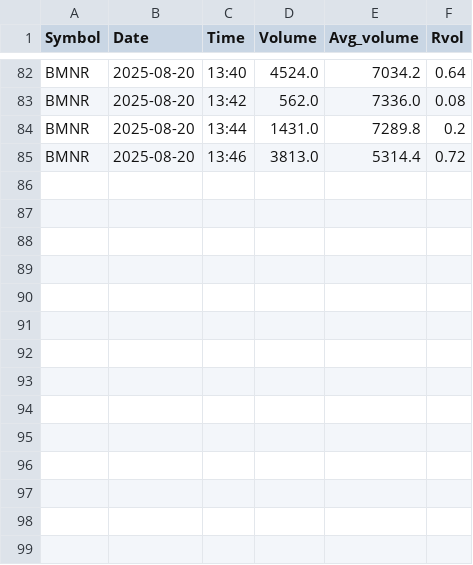
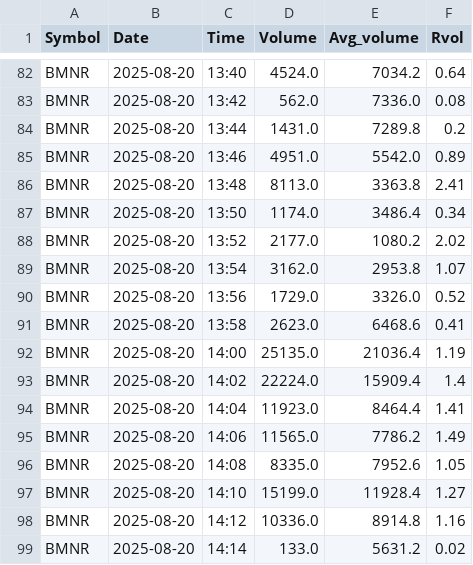
Before and after one commit to TeroMeht/Tradeapplication, a CSV file: server/rvol/BMNR_Rvol.csv, drawn as a sheet; only a part is shown, gaps mark what is left out.

```diff
--- a/server/rvol/BMNR_Rvol.csv
+++ b/server/rvol/BMNR_Rvol.csv
@@ -84,2 +84,16 @@ BMNR,2025-08-20,13:42,562.0,7336.0,0.08
 BMNR,2025-08-20,13:44,1431.0,7289.8,0.2
-BMNR,2025-08-20,13:46,3813.0,5314.4,0.72
+BMNR,2025-08-20,13:46,4951.0,5542.0,0.89
+BMNR,2025-08-20,13:48,8113.0,3363.8,2.41
+BMNR,2025-08-20,13:50,1174.0,3486.4,0.34
+BMNR,2025-08-20,13:52,2177.0,1080.2,2.02
+BMNR,2025-08-20,13:54,3162.0,2953.8,1.07
+BMNR,2025-08-20,13:56,1729.0,3326.0,0.52
+BMNR,2025-08-20,13:58,2623.0,6468.6,0.41
+BMNR,2025-08-20,14:00,25135.0,21036.4,1.19
+BMNR,2025-08-20,14:02,22224.0,15909.4,1.4
+BMNR,2025-08-20,14:04,11923.0,8464.4,1.41
+BMNR,2025-08-20,14:06,11565.0,7786.2,1.49
+BMNR,2025-08-20,14:08,8335.0,7952.6,1.05
+BMNR,2025-08-20,14:10,15199.0,11928.4,1.27
+BMNR,2025-08-20,14:12,10336.0,8914.8,1.16
+BMNR,2025-08-20,14:14,133.0,5631.2,0.02
```
Also changed, not shown: server/rvol/All_symbols_Rvol.csv, server/rvol/IONQ_Rvol.csv, 21 other files.
